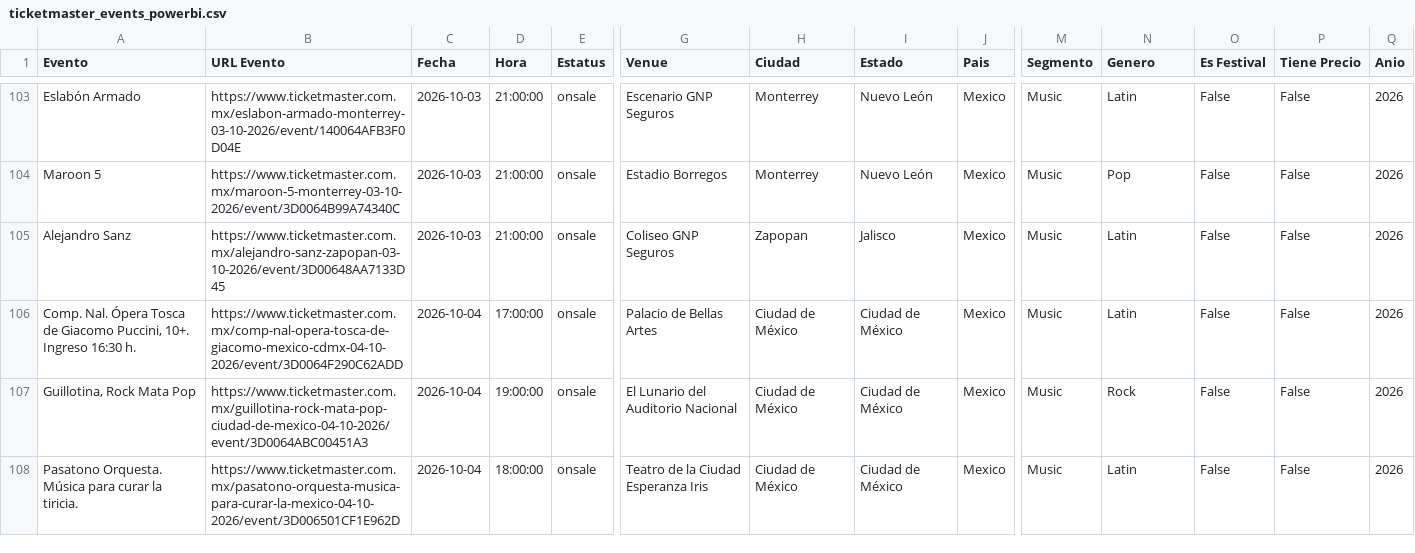
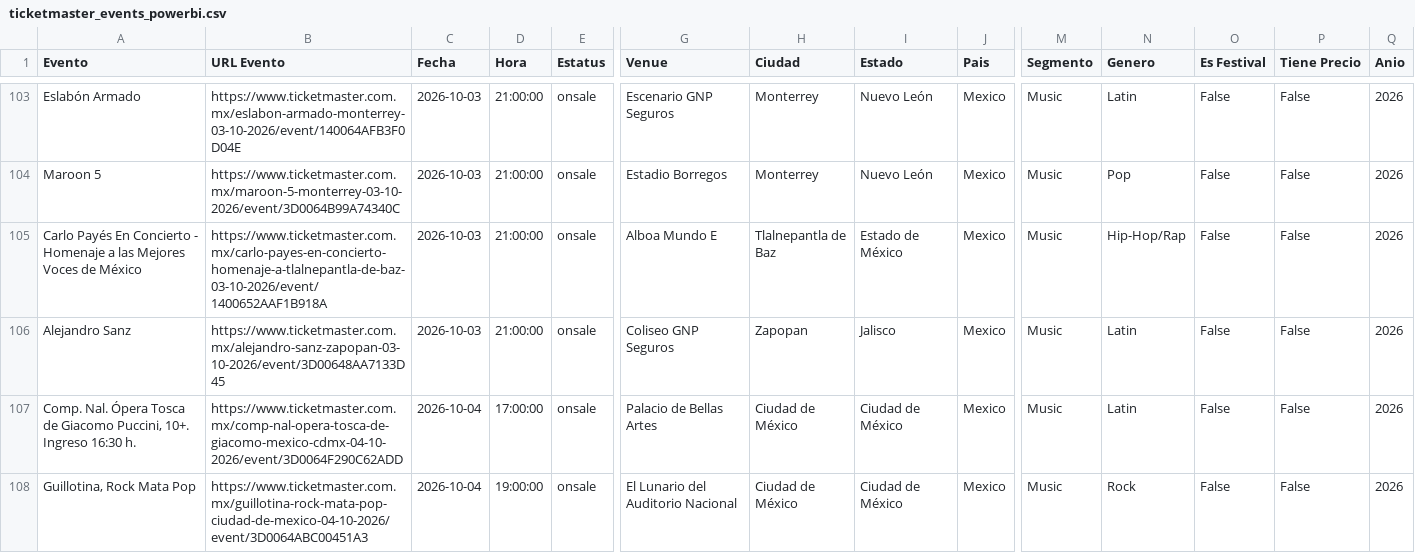
Before and after one commit to DavidCastilloSKT/analisis-oferta-musical-mexico-ticketmaster, a CSV file: data/processed/ticketmaster_events_powerbi.csv, drawn as a sheet; only a part is shown, gaps mark what is left out; the shorter side is filled out with more unchanged rows; rows hold the shown columns only; the diff covers the shown part only; the diff names each change by its address in the sheet, - before the commit and + after, or states it on an @@ line.

```diff
--- a/data/processed/ticketmaster_events_powerbi.csv
+++ b/data/processed/ticketmaster_events_powerbi.csv
+row 105: Carlo Payés En Concierto - Homenaje a las Mejores Voces de México | https://www.ticketmaster.com.mx/carlo-payes-en-concierto-homenaje-a-tlalnepantla-de-baz-03-10-2026/event/1400652AAF1B918A | 2026-10-03 | 21:00:00 | onsale | Alboa Mundo E | Tlalnepantla de Baz | Estado de México | Mexico | Music | Hip-Hop/Rap | False | False | 2026
```
Also changed, not shown: 4 added rows, 1 removed row and 2 edited cells elsewhere in this file, data/processed/ticketmaster_events_mx_music.csv.
